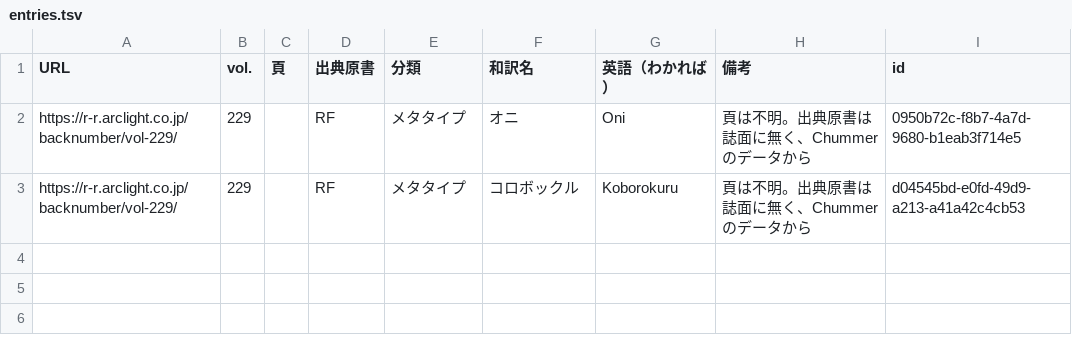
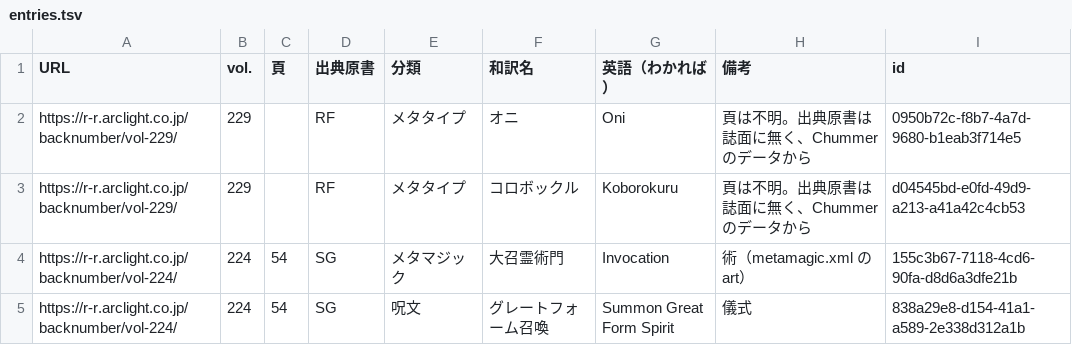
Before and after one commit to kenken-trpg/chummer-web, a TSV file: backend/data/role_and_roll/entries.tsv, drawn as a sheet.

```diff
--- a/backend/data/role_and_roll/entries.tsv
+++ b/backend/data/role_and_roll/entries.tsv
@@ -3 +3,3 @@ https://r-r.arclight.co.jp/backnumber/vol-229/	229		RF	メタタイプ	オニ	On
 https://r-r.arclight.co.jp/backnumber/vol-229/	229		RF	メタタイプ	コロボックル	Koborokuru	頁は不明。出典原書は誌面に無く、Chummer のデータから	d04545bd-e0fd-49d9-a213-a41a42c4cb53
+https://r-r.arclight.co.jp/backnumber/vol-224/	224	54	SG	メタマジック	大召霊術門	Invocation	術（metamagic.xml の art）	155c3b67-7118-4cd6-90fa-d8d6a3dfe21b
+https://r-r.arclight.co.jp/backnumber/vol-224/	224	54	SG	呪文	グレートフォーム召喚	Summon Great Form Spirit	儀式	838a29e8-d154-41a1-a589-2e338d312a1b
```
Also changed, not shown: 3 other files.
